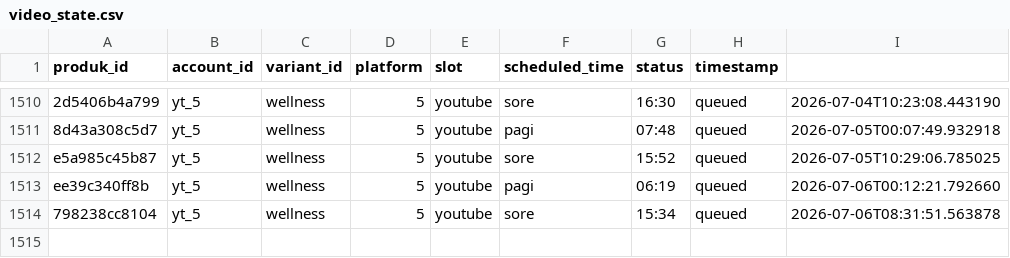
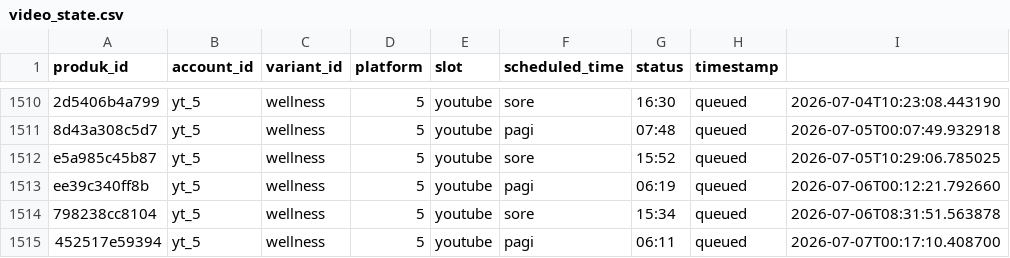
Before and after one commit to Woiiiiiiiii/naon-nya, a CSV file: engine/state/video_state.csv, drawn as a sheet; only a part is shown, gaps mark what is left out.

```diff
--- a/engine/state/video_state.csv
+++ b/engine/state/video_state.csv
@@ -1514 +1514,2 @@ ee39c340ff8b,yt_5,wellness,5,youtube,pagi,06:19,queued,2026-07-06T00:12:21.79266
 798238cc8104,yt_5,wellness,5,youtube,sore,15:34,queued,2026-07-06T08:31:51.563878
+452517e59394,yt_5,wellness,5,youtube,pagi,06:11,queued,2026-07-07T00:17:10.408700
```
Also changed, not shown: engine/data/produk.csv, 13 other files.
